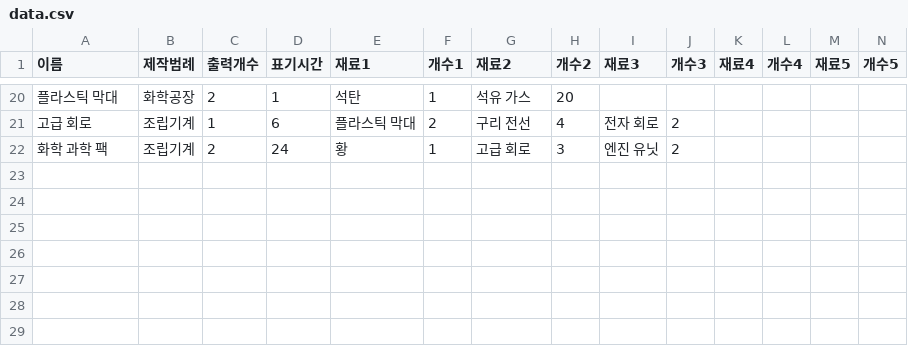
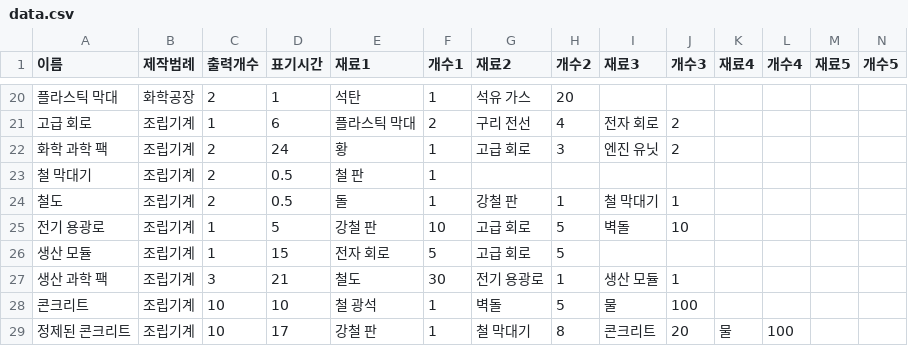
Before and after one commit to LuPi13/FactorioCalculator, a CSV file: data.csv, drawn as a sheet; only a part is shown, gaps mark what is left out; rows hold the shown columns only; the diff names each change by its address in the sheet, - before the commit and + after, or states it on an @@ line.

```diff
--- a/data.csv
+++ b/data.csv
+row 23: 철 막대기 | 조립기계 | 2 | 0.5 | 철 판 | 1
+row 24: 철도 | 조립기계 | 2 | 0.5 | 돌 | 1 | 강철 판 | 1 | 철 막대기 | 1
+row 25: 전기 용광로 | 조립기계 | 1 | 5 | 강철 판 | 10 | 고급 회로 | 5 | 벽돌 | 10
+row 26: 생산 모듈 | 조립기계 | 1 | 15 | 전자 회로 | 5 | 고급 회로 | 5
+row 27: 생산 과학 팩 | 조립기계 | 3 | 21 | 철도 | 30 | 전기 용광로 | 1 | 생산 모듈 | 1
+row 28: 콘크리트 | 조립기계 | 10 | 10 | 철 광석 | 1 | 벽돌 | 5 | 물 | 100
+row 29: 정제된 콘크리트 | 조립기계 | 10 | 17 | 강철 판 | 1 | 철 막대기 | 8 | 콘크리트 | 20 | 물 | 100
```
Also changed, not shown: 1 other file.
